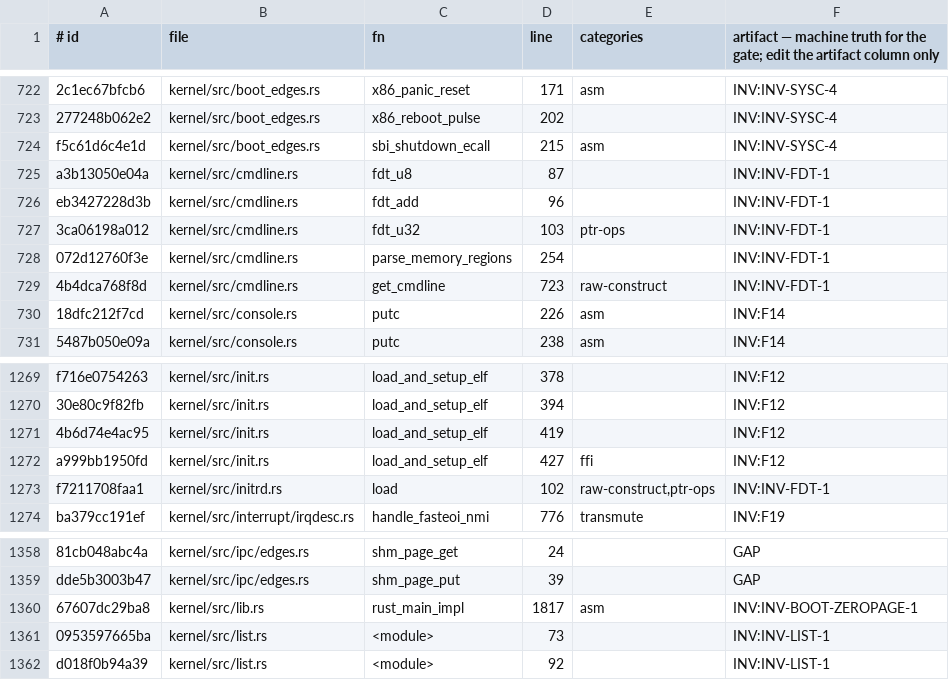
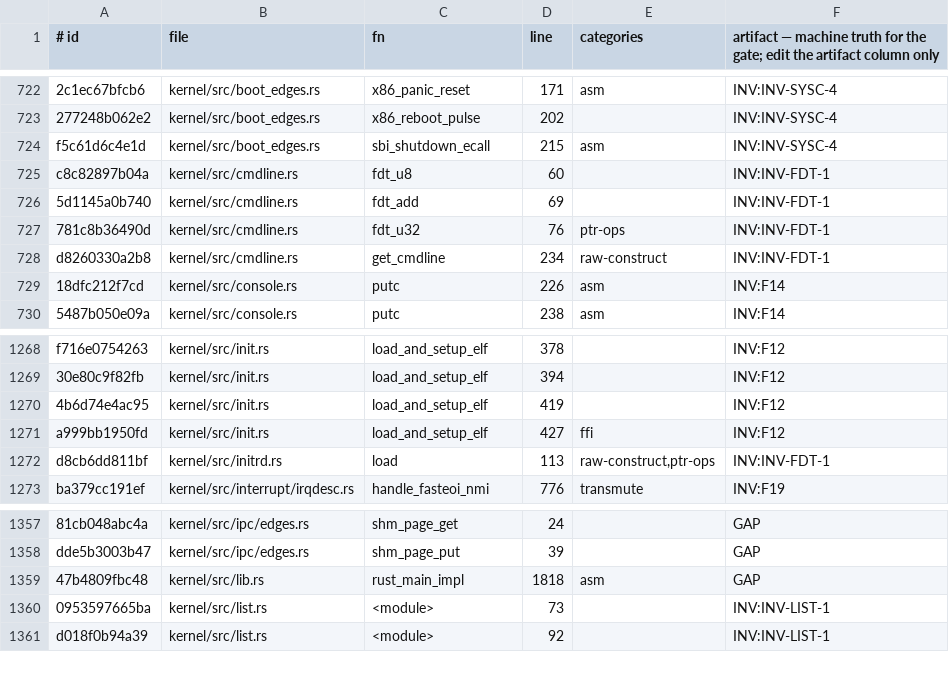
Before and after one commit to topkernel/Rux, a TSV file: docs/development/unsafe-verification-artifacts.tsv, drawn as a sheet; only a part is shown, gaps mark what is left out; removed rows and columns are numbered as before the commit, all else as after; the diff names each change by its address in the sheet, - before the commit and + after, or states it on an @@ line.

Commit message:
unsafe ledger: re-bank after the root-cold moves
unsafe_census.py --ledger remap for the shifted regions (cmdline.rs
lost the moved parse_memory_regions region — its walker now lives
under rux-drivers' forbid with the zeroed() replaced by a plain
repeat expression; initrd.rs's load kept its slice build, line
shifted). The five content-mapped rows (fdt_u8/fdt_add/fdt_u32/
get_cmdline/load) keep their INV:INV-FDT-1 artifacts restored by
hand — same bodies, same contracts, only lines moved. Gate: OK,
2018 regions, 97.1% with artifact.

```diff
--- a/docs/development/unsafe-verification-artifacts.tsv
+++ b/docs/development/unsafe-verification-artifacts.tsv
-A725 (# id): a3b13050e04a
+A725 (# id): c8c82897b04a
-D725 (line): 87
+D725 (line): 60
-A726 (# id): eb3427228d3b
+A726 (# id): 5d1145a0b740
-D726 (line): 96
+D726 (line): 69
-A727 (# id): 3ca06198a012
+A727 (# id): 781c8b36490d
-D727 (line): 103
+D727 (line): 76
-row 728: 072d12760f3e | kernel/src/cmdline.rs | parse_memory_regions | 254 |  | INV:INV-FDT-1
-A728 (# id): 4b4dca768f8d
+A728 (# id): d8260330a2b8
-D728 (line): 723
+D728 (line): 234
-A1272 (# id): f7211708faa1
+A1272 (# id): d8cb6dd811bf
-D1272 (line): 102
+D1272 (line): 113
-A1359 (# id): 67607dc29ba8
+A1359 (# id): 47b4809fbc48
-D1359 (line): 1817
+D1359 (line): 1818
-F1359: INV:INV-BOOT-ZEROPAGE-1
+F1359: GAP
```
Also changed, not shown: 1 other file.
